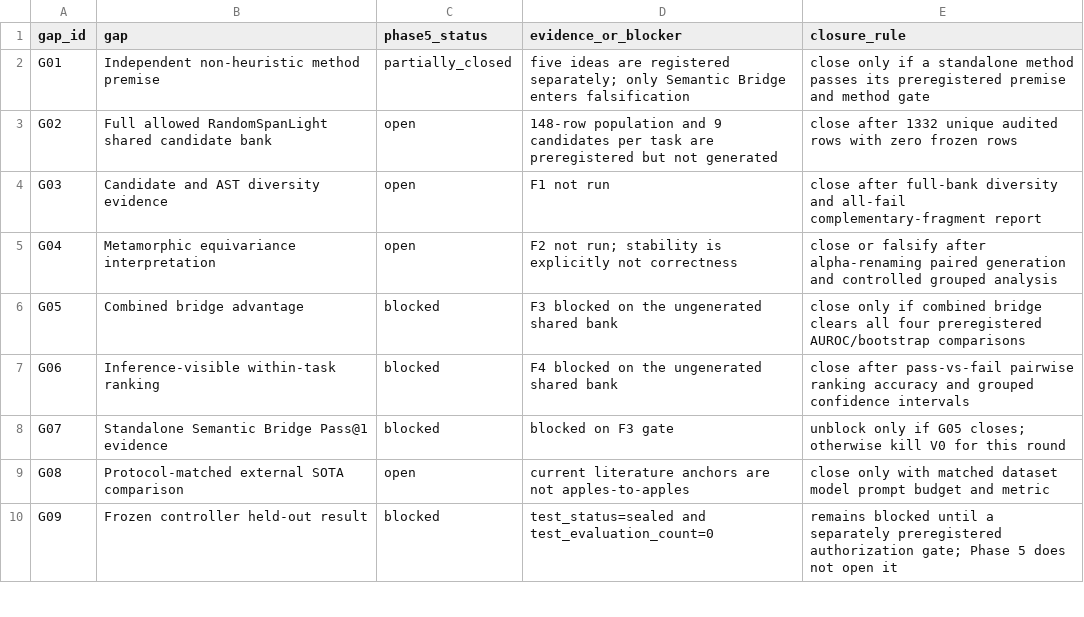
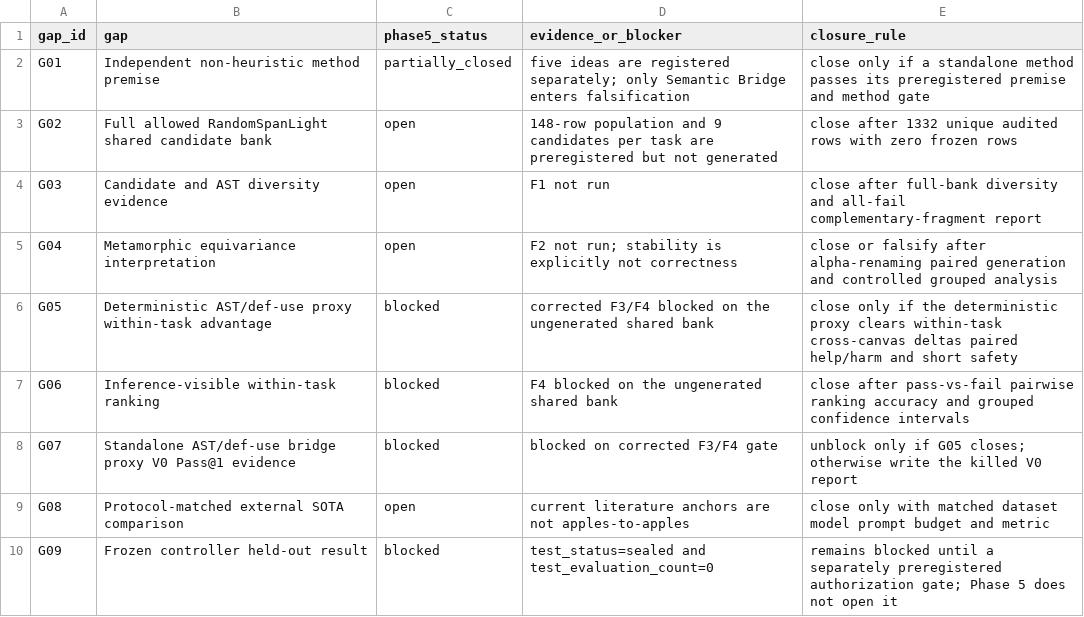
Before and after one commit to sarahshi99/dllm_infilling, a CSV file: analysis_outputs/phase5_method_portfolio_20260711_v1/ccfa_gap_ledger.csv, drawn as a sheet; only a part is shown.

Commit message:
phase5: separate supervised probes from deployable proxy

```diff
--- a/analysis_outputs/phase5_method_portfolio_20260711_v1/ccfa_gap_ledger.csv
+++ b/analysis_outputs/phase5_method_portfolio_20260711_v1/ccfa_gap_ledger.csv
@@ -5,5 +5,5 @@ G03,Candidate and AST diversity evidence,open,"F1 not run","close after full-ban
 G04,Metamorphic equivariance interpretation,open,"F2 not run; stability is explicitly not correctness","close or falsify after alpha-renaming paired generation and controlled grouped analysis"
-G05,Combined bridge advantage,blocked,"F3 blocked on the ungenerated shared bank","close only if combined bridge clears all four preregistered AUROC/bootstrap comparisons"
+G05,Deterministic AST/def-use proxy within-task advantage,blocked,"corrected F3/F4 blocked on the ungenerated shared bank","close only if the deterministic proxy clears within-task cross-canvas deltas paired help/harm and short safety"
 G06,Inference-visible within-task ranking,blocked,"F4 blocked on the ungenerated shared bank","close after pass-vs-fail pairwise ranking accuracy and grouped confidence intervals"
-G07,Standalone Semantic Bridge Pass@1 evidence,blocked,"blocked on F3 gate","unblock only if G05 closes; otherwise kill V0 for this round"
+G07,Standalone AST/def-use bridge proxy V0 Pass@1 evidence,blocked,"blocked on corrected F3/F4 gate","unblock only if G05 closes; otherwise write the killed V0 report"
 G08,Protocol-matched external SOTA comparison,open,"current literature anchors are not apples-to-apples","close only with matched dataset model prompt budget and metric"
```
Also changed, not shown: analysis_outputs/phase5_method_portfolio_20260711_v1/method_registry.csv, 19 other files.
